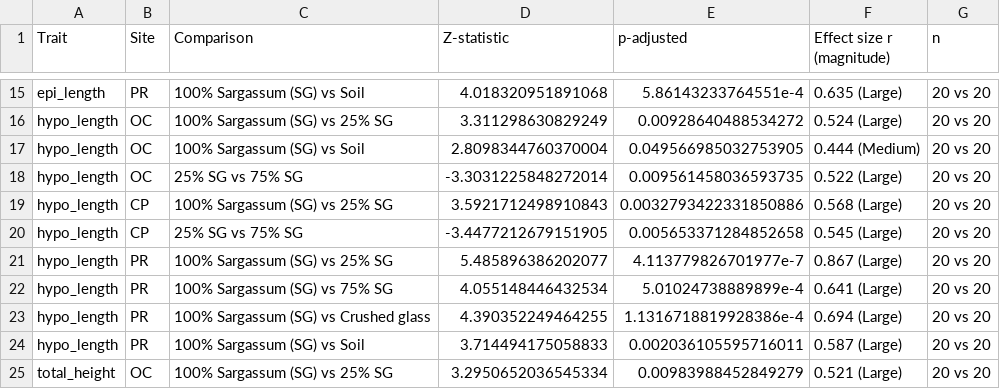
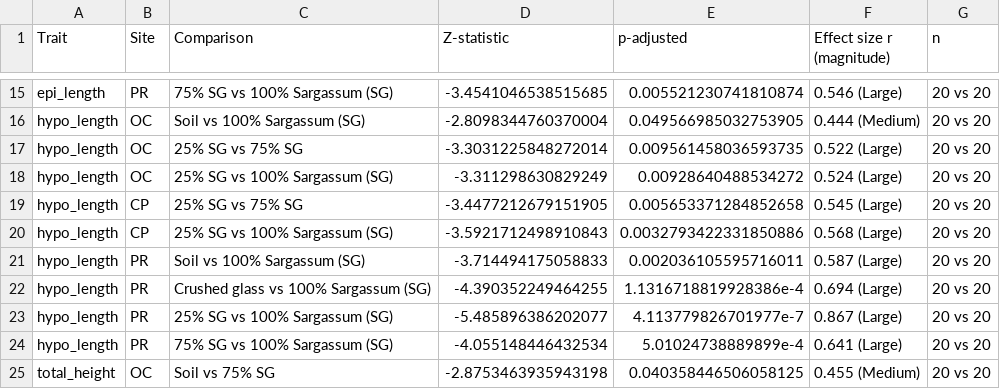
Before and after one commit to saraianh/SargMangs, a CSV file: TempMarkdowns/intake_outputs/rhma_pairwise_comparisons.csv, drawn as a sheet; only a part is shown, gaps mark what is left out; removed rows and columns are numbered as before the commit, all else as after; the diff covers the shown part only; the diff names each change by its address in the sheet, - before the commit and + after, or states it on an @@ line.

```diff
--- a/TempMarkdowns/intake_outputs/rhma_pairwise_comparisons.csv
+++ b/TempMarkdowns/intake_outputs/rhma_pairwise_comparisons.csv
-C15 (Comparison): 100% Sargassum (SG) vs Soil
+C15 (Comparison): 75% SG vs 100% Sargassum (SG)
-D15 (Z-statistic): 4.018320951891068
+D15 (Z-statistic): -3.4541046538515685
-E15 (p-adjusted): 5.86143233764551e-4
+E15 (p-adjusted): 0.005521230741810874
-F15 (Effect size r (magnitude)): 0.635 (Large)
+F15 (Effect size r (magnitude)): 0.546 (Large)
-row 16: hypo_length | OC | 100% Sargassum (SG) vs 25% SG | 3.311298630829249 | 0.00928640488534272 | 0.524 (Large) | 20 vs 20
-C16 (Comparison): 100% Sargassum (SG) vs Soil
+C16 (Comparison): Soil vs 100% Sargassum (SG)
-D16 (Z-statistic): 2.8098344760370004
+D16 (Z-statistic): -2.8098344760370004
-B18 (Site): CP
+B18 (Site): OC
-C18 (Comparison): 100% Sargassum (SG) vs 25% SG
+C18 (Comparison): 25% SG vs 100% Sargassum (SG)
-D18 (Z-statistic): 3.5921712498910843
+D18 (Z-statistic): -3.311298630829249
-E18 (p-adjusted): 0.0032793422331850886
+E18 (p-adjusted): 0.00928640488534272
-F18 (Effect size r (magnitude)): 0.568 (Large)
+F18 (Effect size r (magnitude)): 0.524 (Large)
-B20 (Site): PR
+B20 (Site): CP
-C20 (Comparison): 100% Sargassum (SG) vs 25% SG
+C20 (Comparison): 25% SG vs 100% Sargassum (SG)
-D20 (Z-statistic): 5.485896386202077
+D20 (Z-statistic): -3.5921712498910843
-E20 (p-adjusted): 4.113779826701977e-7
+E20 (p-adjusted): 0.0032793422331850886
-F20 (Effect size r (magnitude)): 0.867 (Large)
+F20 (Effect size r (magnitude)): 0.568 (Large)
-C21 (Comparison): 100% Sargassum (SG) vs 75% SG
+C21 (Comparison): Soil vs 100% Sargassum (SG)
-D21 (Z-statistic): 4.055148446432534
+D21 (Z-statistic): -3.714494175058833
-E21 (p-adjusted): 5.01024738889899e-4
+E21 (p-adjusted): 0.002036105595716011
-F21 (Effect size r (magnitude)): 0.641 (Large)
+F21 (Effect size r (magnitude)): 0.587 (Large)
-C22 (Comparison): 100% Sargassum (SG) vs Crushed glass
+C22 (Comparison): Crushed glass vs 100% Sargassum (SG)
-D22 (Z-statistic): 4.390352249464255
+D22 (Z-statistic): -4.390352249464255
-C23 (Comparison): 100% Sargassum (SG) vs Soil
+C23 (Comparison): 25% SG vs 100% Sargassum (SG)
-D23 (Z-statistic): 3.714494175058833
+D23 (Z-statistic): -5.485896386202077
-E23 (p-adjusted): 0.002036105595716011
+E23 (p-adjusted): 4.113779826701977e-7
-F23 (Effect size r (magnitude)): 0.587 (Large)
+F23 (Effect size r (magnitude)): 0.867 (Large)
+row 24: hypo_length | PR | 75% SG vs 100% Sargassum (SG) | -4.055148446432534 | 5.01024738889899e-4 | 0.641 (Large) | 20 vs 20
-C25 (Comparison): 100% Sargassum (SG) vs 25% SG
+C25 (Comparison): Soil vs 75% SG
-D25 (Z-statistic): 3.2950652036545334
+D25 (Z-statistic): -2.8753463935943198
-E25 (p-adjusted): 0.00983988452849279
+E25 (p-adjusted): 0.040358446506058125
-F25 (Effect size r (magnitude)): 0.521 (Large)
+F25 (Effect size r (magnitude)): 0.455 (Medium)
```
Also changed, not shown: 5 added rows, 5 removed rows and 58 edited cells elsewhere in this file, Data/LARA_IntakeData.csv, Data/RHMA_IntakeData.csv, 6 other files.
